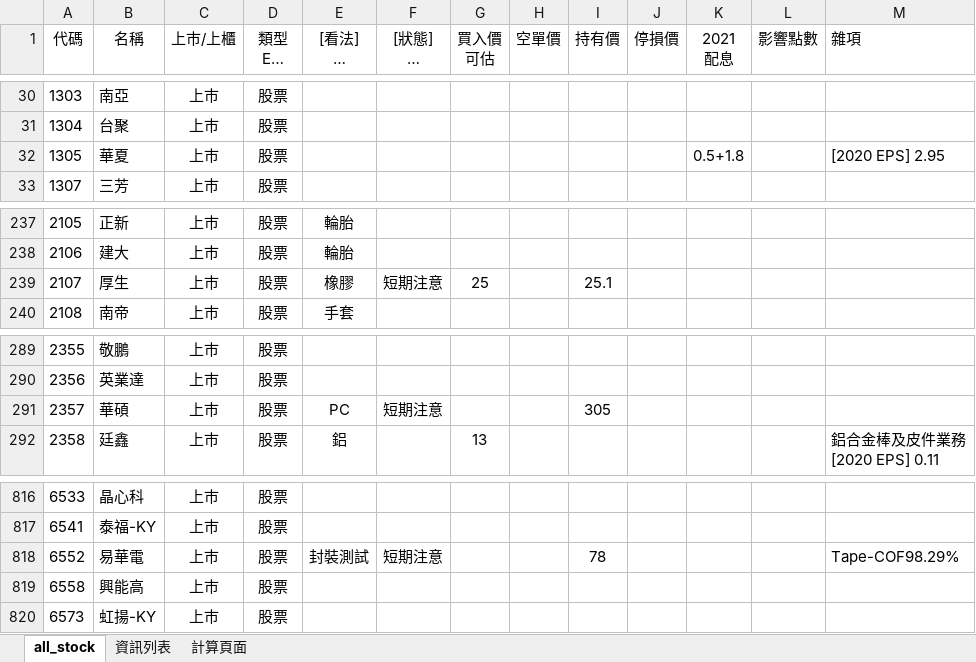
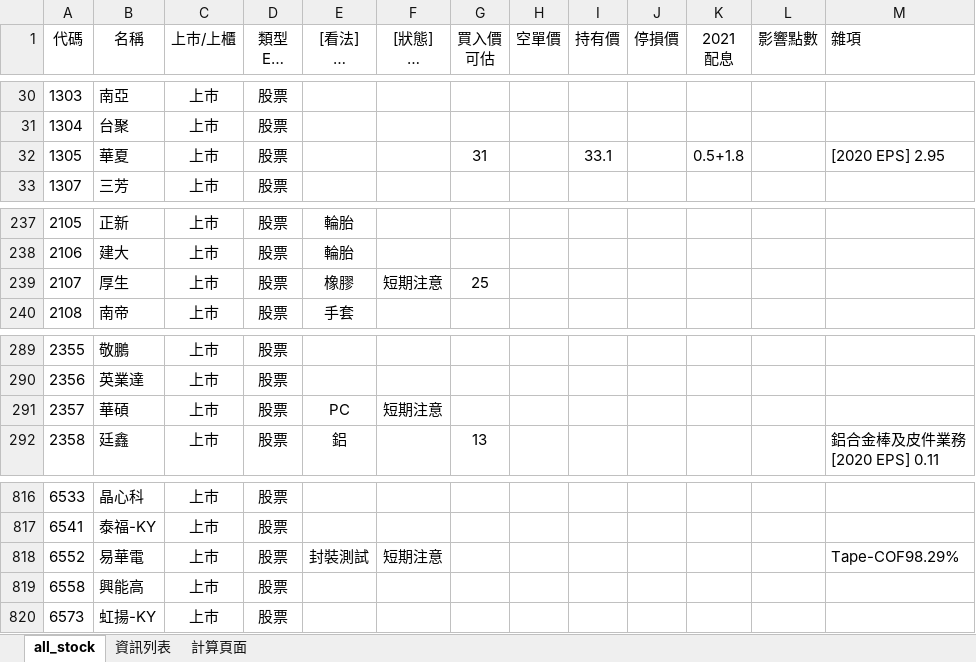
Before and after one commit to kangyangshih/rich_stock, an Excel workbook: all_stock.xlsx, sheet all_stock, drawn as a sheet; only a part is shown, gaps mark what is left out; long unchanged cells end in …; values as stored, in another font and other column widths than the file's, no borders; the diff names each change by its address in the sheet, - before the commit and + after, or states it on an @@ line.

Commit message:
update hold stock

```diff
--- a/all_stock.xlsx (sheet all_stock)
+++ b/all_stock.xlsx (sheet all_stock)
-G32 (買入價 可估): (empty)
+G32 (買入價 可估): 31
-I32 (持有價): (empty)
+I32 (持有價): 33.1
-I239 (持有價): 25.1
+I239 (持有價): (empty)
-I291 (持有價): 305
+I291 (持有價): (empty)
-I818 (持有價): 78
+I818 (持有價): (empty)
```
Also changed, not shown: 4 other files.
